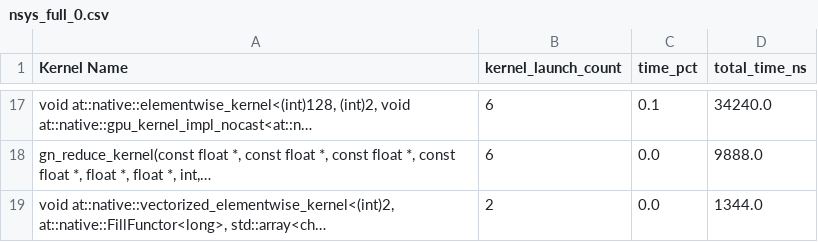
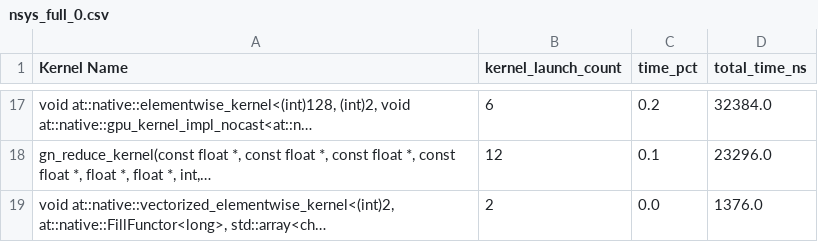
Before and after one commit to AppleJack9050/KernelMem, a CSV file: nsys_full_0.csv, drawn as a sheet; only a part is shown, gaps mark what is left out; the diff covers the shown part only; the diff names each change by its address in the sheet, - before the commit and + after, or states it on an @@ line.

```diff
--- a/nsys_full_0.csv
+++ b/nsys_full_0.csv
-C17 (time_pct): 0.1
+C17 (time_pct): 0.2
-D17 (total_time_ns): 34240.0
+D17 (total_time_ns): 32384.0
-B18 (kernel_launch_count): 6
+B18 (kernel_launch_count): 12
-C18 (time_pct): 0.0
+C18 (time_pct): 0.1
-D18 (total_time_ns): 9888.0
+D18 (total_time_ns): 23296.0
-D19 (total_time_ns): 1344.0
+D19 (total_time_ns): 1376.0
```
Also changed, not shown: 2 added rows, 2 removed rows and 30 edited cells elsewhere in this file, run/20260731_155124_vae_block_002_claude_claude-opus-5/vae_block_002/usage.csv, 27 other files.
